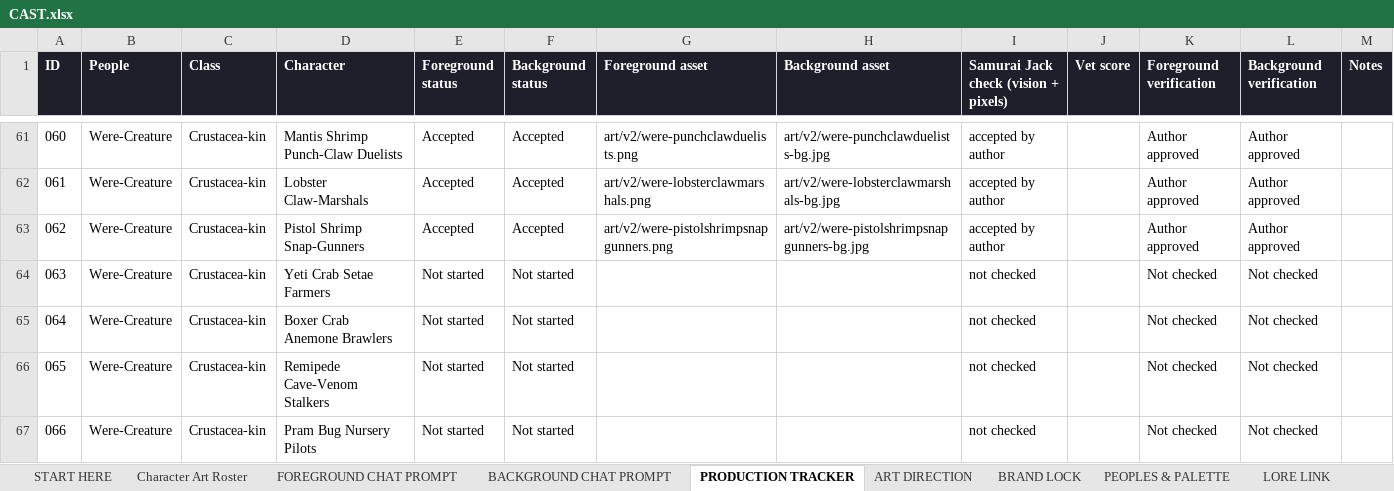
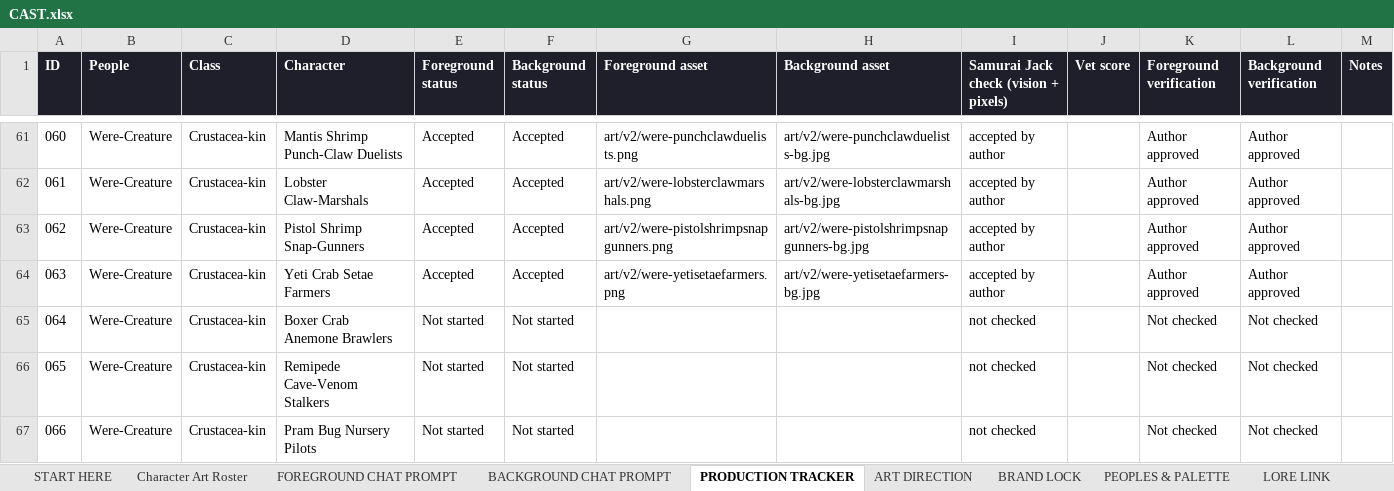
Before and after one commit to JHGruver/NewerDarkAges, an Excel workbook: CAST.xlsx, sheet PRODUCTION TRACKER, drawn as a sheet; only a part is shown, gaps mark what is left out; values as stored, in another font and other column widths than the file's, no borders; conditional formats not drawn; the diff names each change by its address in the sheet, - before the commit and + after, or states it on an @@ line.

```diff
--- a/CAST.xlsx (sheet PRODUCTION TRACKER)
+++ b/CAST.xlsx (sheet PRODUCTION TRACKER)
-E64 (Foreground status): Not started
+E64 (Foreground status): Accepted
-F64 (Background status): Not started
+F64 (Background status): Accepted
-G64 (Foreground asset): (empty)
+G64 (Foreground asset): art/v2/were-yetisetaefarmers.png
-H64 (Background asset): (empty)
+H64 (Background asset): art/v2/were-yetisetaefarmers-bg.jpg
-I64: not checked
+I64: accepted by author
-K64 (Foreground verification): Not checked
+K64 (Foreground verification): Author approved
-L64 (Background verification): Not checked
+L64 (Background verification): Author approved
```
Also changed, not shown: sheet Character Art Roster, sheet VALIDATION, sheet START HERE, 9 other files.
